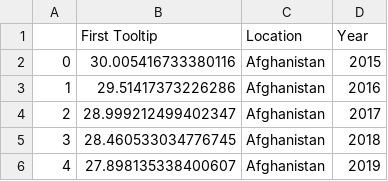
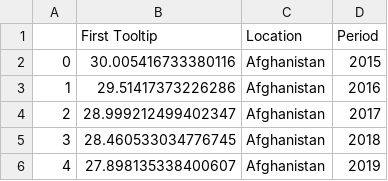
Before and after one commit to CS216-final/final_report, a CSV file: Jupyter notebook/fill_data/30-70cancerChdEtc.csv, drawn as a sheet; only a part is shown.

Commit message:
merge all data

```diff
--- a/Jupyter notebook/fill_data/30-70cancerChdEtc.csv
+++ b/Jupyter notebook/fill_data/30-70cancerChdEtc.csv
@@ -1,2 +1,2 @@
-,First Tooltip,Location,Year
+,First Tooltip,Location,Period
 0,30.005416733380116,Afghanistan,2015
```
Also changed, not shown: Jupyter notebook/fill_data/alcoholSubstanceAbuse.csv, Jupyter notebook/fill_data/atLeastBasicSanitizationServices.csv, 24 other files.
